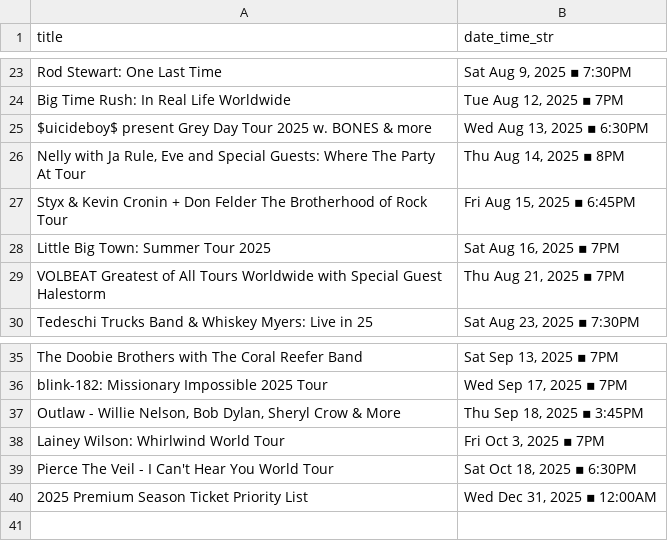
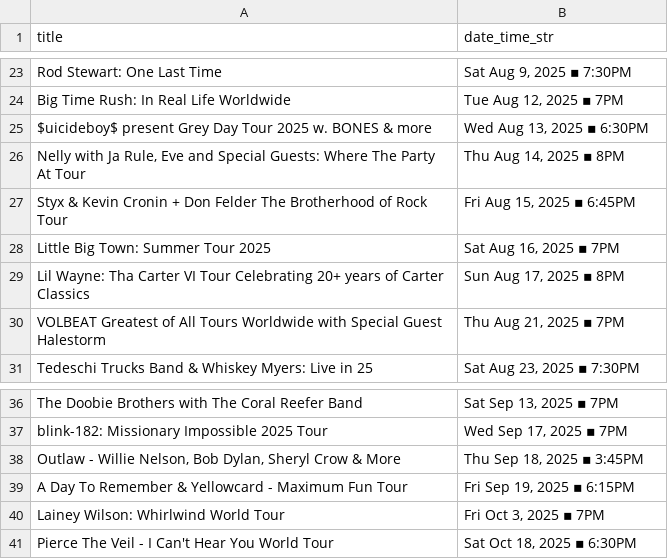
Before and after one commit to jcorio/RuoffToCal, a CSV file: ruoff_shows.csv, drawn as a sheet; only a part is shown, gaps mark what is left out; removed rows and columns are numbered as before the commit, all else as after; the diff names each change by its address in the sheet, - before the commit and + after, or states it on an @@ line.

Commit message:
Update show data files

```diff
--- a/ruoff_shows.csv
+++ b/ruoff_shows.csv
+row 29: Lil Wayne: Tha Carter VI Tour Celebrating 20+ years of Carter Classics | Sun Aug 17, 2025 ▪ 8PM
+row 39: A Day To Remember & Yellowcard - Maximum Fun Tour | Fri Sep 19, 2025 ▪ 6:15PM
-row 40: 2025 Premium Season Ticket Priority List | Wed Dec 31, 2025 ▪ 12:00AM
```
Also changed, not shown: 2 other files.
